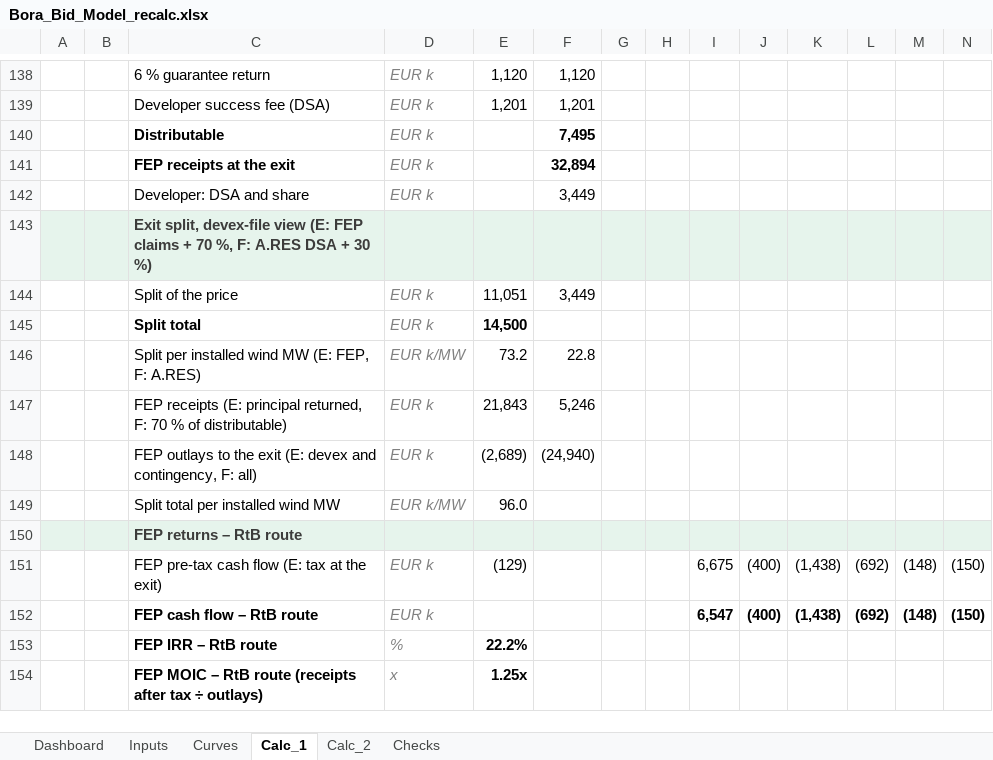
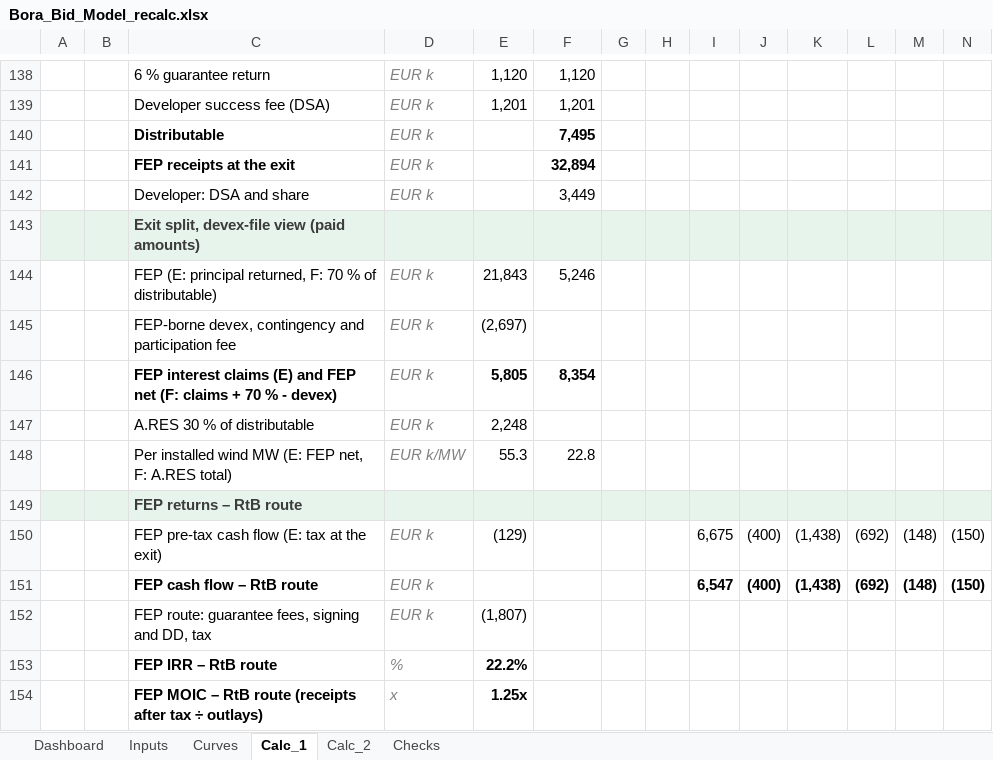
Before and after one commit to ZalanZad/FEP_modeller, an Excel workbook: projects/bora_bidding/out/Bora_Bid_Model_recalc.xlsx, sheet Calc_1, drawn as a sheet; only a part is shown, gaps mark what is left out; values as stored, in another font and other column widths than the file's, no borders; removed rows and columns are numbered as before the commit, all else as after; rows hold the shown columns only; the diff names each change by its address in the sheet, - before the commit and + after, or states it on an @@ line.

```diff
--- a/projects/bora_bidding/out/Bora_Bid_Model_recalc.xlsx (sheet Calc_1)
+++ b/projects/bora_bidding/out/Bora_Bid_Model_recalc.xlsx (sheet Calc_1)
-C143: …devex-file view (E: FEP claims + 70 %, F: A.RES DSA + 30 %)
+C143: …devex-file view (paid amounts)
-row 144:  |  | Split of the price | EUR k | 11,051 | 3,449
-row 145:  |  | Split total | EUR k | 14,500
-row 146:  |  | Split per installed wind MW (E: FEP, F: A.RES) | EUR k/MW | 73.2 | 22.8
-C144: FEP receipts (E: principal…
+C144: FEP (E: principal…
-row 148:  |  | FEP outlays to the exit (E: devex and contingency, F: all) | EUR k | (2,689) | (24,940)
-row 149:  |  | Split total per installed wind MW | EUR k/MW | 96.0
+row 145:  |  | FEP-borne devex, contingency and participation fee | EUR k | (2,697)
+row 146:  |  | FEP interest claims (E) and FEP net (F: claims + 70 % - devex) | EUR k | 5,805 | 8,354
+row 147:  |  | A.RES 30 % of distributable | EUR k | 2,248
+row 148:  |  | Per installed wind MW (E: FEP net, F: A.RES total) | EUR k/MW | 55.3 | 22.8
+row 152:  |  | FEP route: guarantee fees, signing and DD, tax | EUR k | (1,807)
```
Also changed, not shown: sheet Dashboard, sheet Calc_2, sheet Checks, formulas that keep their value, projects/bora_bidding/out/Bora_Bid_Model.xlsm, 1 other file.
